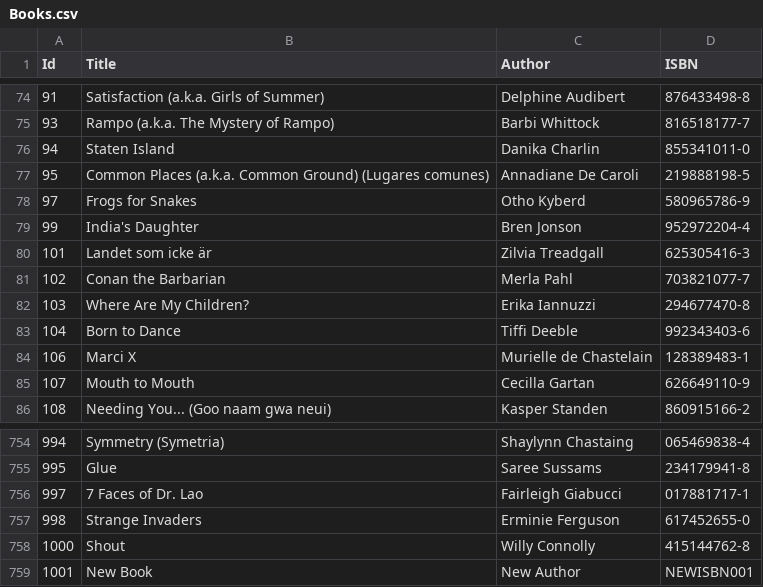
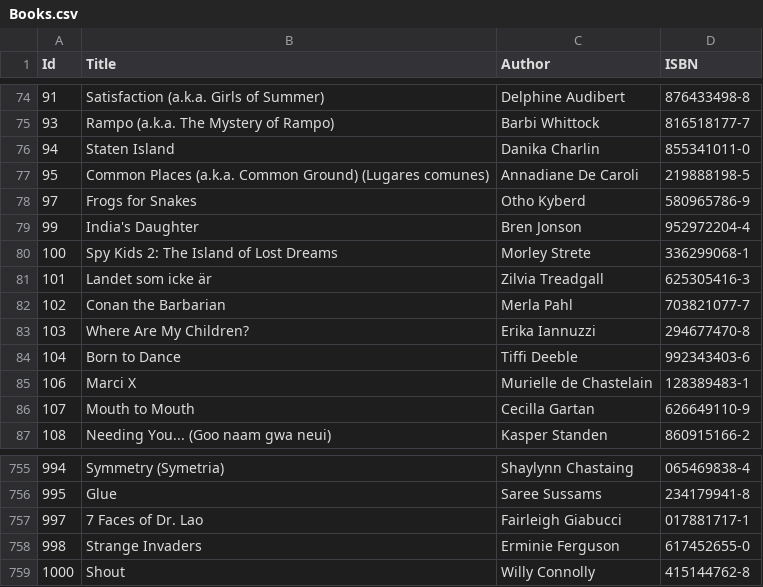
Before and after one commit to cbowma14/Lab-7-Server-Side-Programming-, a CSV file: LibraryServiceTest/bin/Debug/net8.0/Data/Books.csv, drawn as a sheet; only a part is shown, gaps mark what is left out; removed rows and columns are numbered as before the commit, all else as after; the diff names each change by its address in the sheet, - before the commit and + after, or states it on an @@ line.

```diff
--- a/LibraryServiceTest/bin/Debug/net8.0/Data/Books.csv
+++ b/LibraryServiceTest/bin/Debug/net8.0/Data/Books.csv
+row 80: 100 | Spy Kids 2: The Island of Lost Dreams | Morley Strete | 336299068-1
-row 759: 1001 | New Book | New Author | NEWISBN001
```
Also changed, not shown: LibraryServiceTest/bin/Debug/net8.0/Data/Users.csv, 36 other files.
